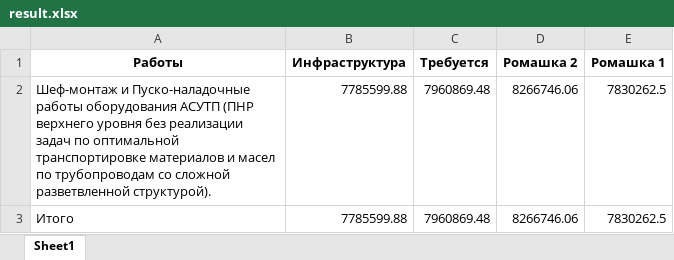
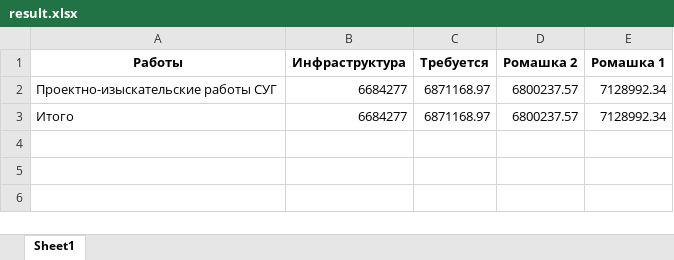
Before and after one commit to eartzhi/lessons, an Excel workbook: data/result.xlsx, sheet Sheet1, drawn as a sheet; values as stored, in another font and other column widths than the file's, no borders; removed rows and columns are numbered as before the commit, all else as after; ↵ is a line break in a cell; the diff names each change by its address in the sheet, - before the commit and + after, or states it on an @@ line.

```diff
--- a/data/result.xlsx (sheet Sheet1)
+++ b/data/result.xlsx (sheet Sheet1)
-row 2: Шеф-монтаж и Пуско-наладочные ↵ работы оборудования АСУТП (ПНР ↵ верхнего уровня без реализации ↵ задач по оптимальной ↵ транспортировке материалов и масел ↵ по трубопроводам со сложной ↵ разветвленной структурой). | 7785599.88 | 7960869.48 | 8266746.06 | 7830262.5
+row 2: Проектно-изыскательские работы СУГ | 6684277 | 6871168.97 | 6800237.57 | 7128992.34
-B3 (Инфраструктура): 7785599.88
+B3 (Инфраструктура): 6684277
-C3 (Требуется): 7960869.48
+C3 (Требуется): 6871168.97
-D3 (Ромашка 2): 8266746.06
+D3 (Ромашка 2): 6800237.57
-E3 (Ромашка 1): 7830262.5
+E3 (Ромашка 1): 7128992.34
```
Also changed, not shown: data/calc.xlsx, 1 other file.
